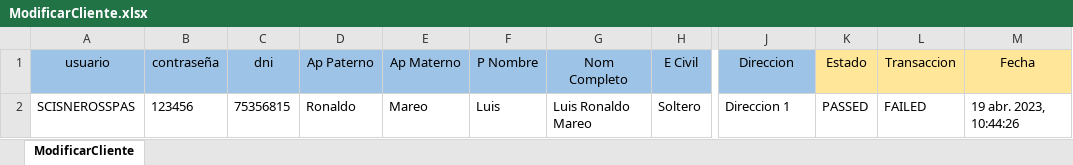
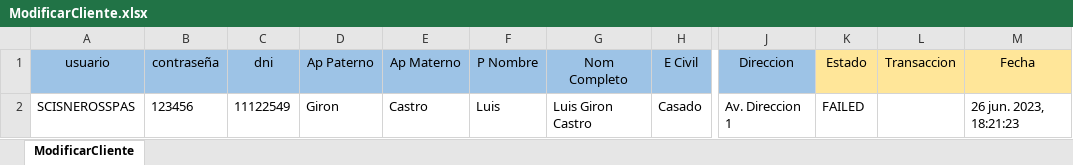
Before and after one commit to Valvaradomoreno/Regresion, an Excel workbook: src/Excel/entregable2/ModificarCliente.xlsx, sheet ModificarCliente, drawn as a sheet; only a part is shown, gaps mark what is left out; values as stored, in another font and other column widths than the file's, no borders; the diff names each change by its address in the sheet, - before the commit and + after, or states it on an @@ line.

Commit message:
update entregable 1 y 2

```diff
--- a/src/Excel/entregable2/ModificarCliente.xlsx (sheet ModificarCliente)
+++ b/src/Excel/entregable2/ModificarCliente.xlsx (sheet ModificarCliente)
-C2 (dni): 75356815
+C2 (dni): 11122549
-D2 (Ap Paterno): Ronaldo
+D2 (Ap Paterno): Giron
-E2 (Ap Materno): Mareo
+E2 (Ap Materno): Castro
-G2 (Nom Completo): Luis Ronaldo Mareo
+G2 (Nom Completo): Luis Giron Castro
-H2 (E Civil): Soltero
+H2 (E Civil): Casado
-J2 (Direccion): Direccion 1
+J2 (Direccion): Av. Direccion 1
-K2 (Estado): PASSED
+K2 (Estado): FAILED
-L2 (Transaccion): FAILED
+L2 (Transaccion): (empty)
-M2 (Fecha): 19 abr. 2023, 10:44:26
+M2 (Fecha): 26 jun. 2023, 18:21:23
```
Also changed, not shown: src/Excel/entregable1/AltaCuentaCTS.xlsx, src/Excel/entregable1/AltaDPF.xlsx, 32 other files.
